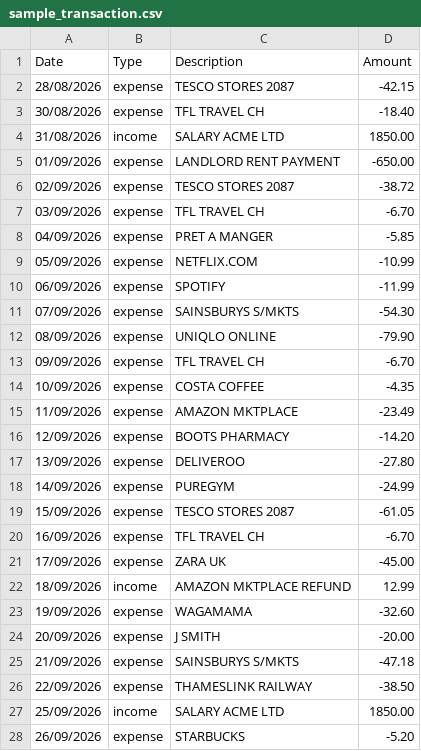
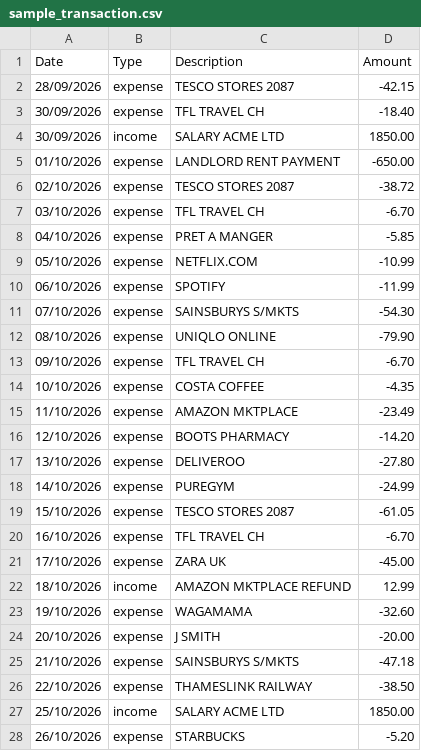
Before and after one commit to xtlee180/Personal_Finance_Tracker, a CSV file: data/sample_transaction.csv, drawn as a sheet; only a part is shown; the diff covers the shown part only.

```diff
--- a/data/sample_transaction.csv
+++ b/data/sample_transaction.csv
@@ -1,28 +1,28 @@
 Date,Type,Description,Amount
-28/08/2026,expense,TESCO STORES 2087,-42.15
-30/08/2026,expense,TFL TRAVEL CH,-18.40
-31/08/2026,income,SALARY ACME LTD,1850.00
-01/09/2026,expense,LANDLORD RENT PAYMENT,-650.00
-02/09/2026,expense,TESCO STORES 2087,-38.72
-03/09/2026,expense,TFL TRAVEL CH,-6.70
-04/09/2026,expense,PRET A MANGER,-5.85
-05/09/2026,expense,NETFLIX.COM,-10.99
-06/09/2026,expense,SPOTIFY,-11.99
-07/09/2026,expense,SAINSBURYS S/MKTS,-54.30
-08/09/2026,expense,UNIQLO ONLINE,-79.90
-09/09/2026,expense,TFL TRAVEL CH,-6.70
-10/09/2026,expense,COSTA COFFEE,-4.35
-11/09/2026,expense,AMAZON MKTPLACE,-23.49
-12/09/2026,expense,BOOTS PHARMACY,-14.20
-13/09/2026,expense,DELIVEROO,-27.80
-14/09/2026,expense,PUREGYM,-24.99
-15/09/2026,expense,TESCO STORES 2087,-61.05
-16/09/2026,expense,TFL TRAVEL CH,-6.70
-17/09/2026,expense,ZARA UK,-45.00
-18/09/2026,income,AMAZON MKTPLACE REFUND,12.99
-19/09/2026,expense,WAGAMAMA,-32.60
-20/09/2026,expense,J SMITH,-20.00
-21/09/2026,expense,SAINSBURYS S/MKTS,-47.18
-22/09/2026,expense,THAMESLINK RAILWAY,-38.50
-25/09/2026,income,SALARY ACME LTD,1850.00
-26/09/2026,expense,STARBUCKS,-5.20
+28/09/2026,expense,TESCO STORES 2087,-42.15
+30/09/2026,expense,TFL TRAVEL CH,-18.40
+30/09/2026,income,SALARY ACME LTD,1850.00
+01/10/2026,expense,LANDLORD RENT PAYMENT,-650.00
+02/10/2026,expense,TESCO STORES 2087,-38.72
+03/10/2026,expense,TFL TRAVEL CH,-6.70
+04/10/2026,expense,PRET A MANGER,-5.85
+05/10/2026,expense,NETFLIX.COM,-10.99
+06/10/2026,expense,SPOTIFY,-11.99
+07/10/2026,expense,SAINSBURYS S/MKTS,-54.30
+08/10/2026,expense,UNIQLO ONLINE,-79.90
+09/10/2026,expense,TFL TRAVEL CH,-6.70
+10/10/2026,expense,COSTA COFFEE,-4.35
+11/10/2026,expense,AMAZON MKTPLACE,-23.49
+12/10/2026,expense,BOOTS PHARMACY,-14.20
+13/10/2026,expense,DELIVEROO,-27.80
+14/10/2026,expense,PUREGYM,-24.99
+15/10/2026,expense,TESCO STORES 2087,-61.05
+16/10/2026,expense,TFL TRAVEL CH,-6.70
+17/10/2026,expense,ZARA UK,-45.00
+18/10/2026,income,AMAZON MKTPLACE REFUND,12.99
+19/10/2026,expense,WAGAMAMA,-32.60
+20/10/2026,expense,J SMITH,-20.00
+21/10/2026,expense,SAINSBURYS S/MKTS,-47.18
+22/10/2026,expense,THAMESLINK RAILWAY,-38.50
+25/10/2026,income,SALARY ACME LTD,1850.00
+26/10/2026,expense,STARBUCKS,-5.20
```
Also changed, not shown: 1 edited cell elsewhere in this file, 2 other files.
